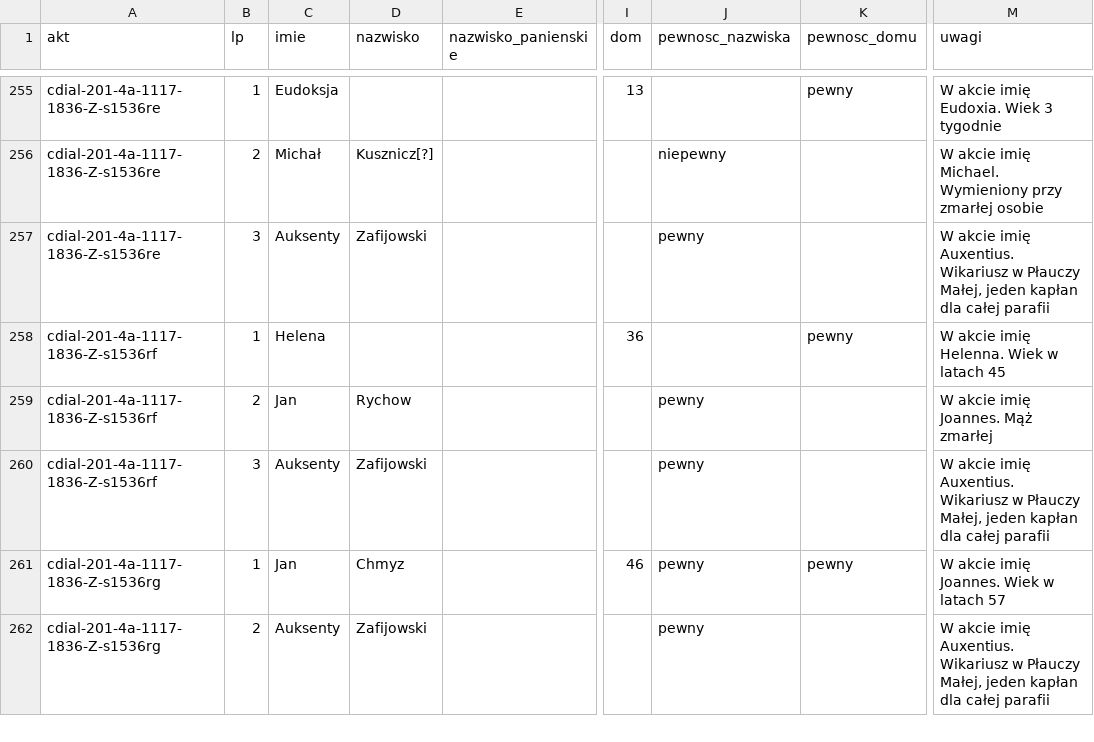
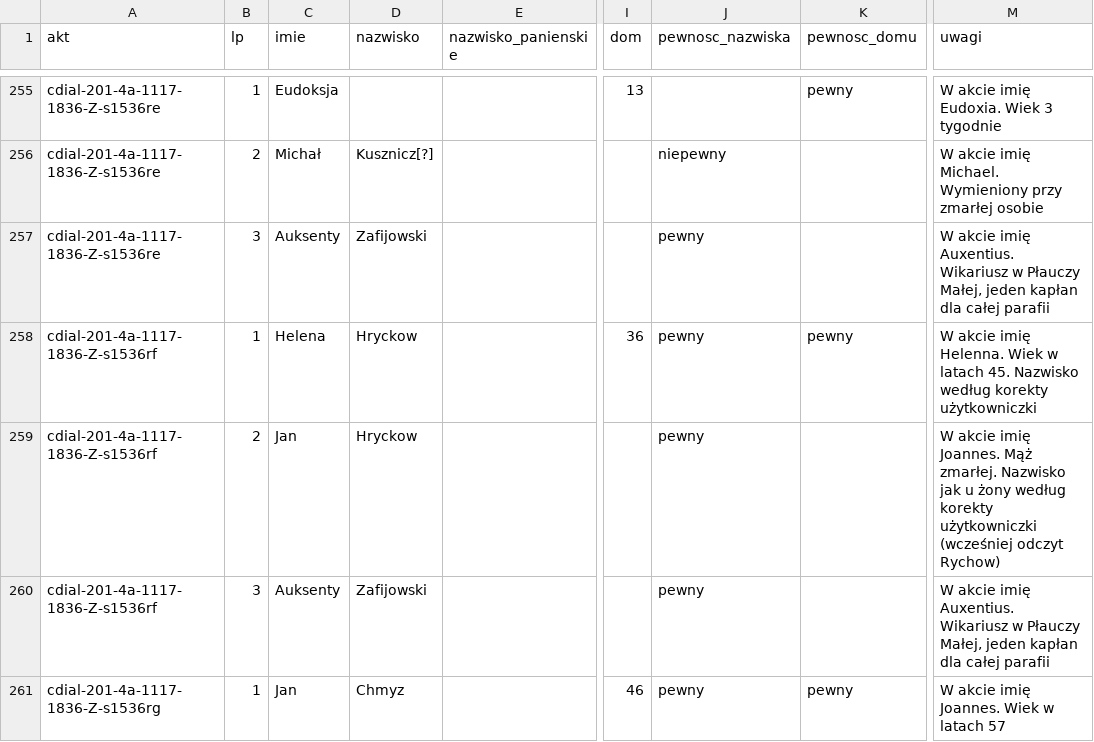
Before and after one commit to Machmi-pro/plaucza-i-okolice, a CSV file: data/grkat-1836/osoby.csv, drawn as a sheet; only a part is shown, gaps mark what is left out; the shorter side is filled out with more unchanged rows; the diff names each change by its address in the sheet, - before the commit and + after, or states it on an @@ line.

```diff
--- a/data/grkat-1836/osoby.csv
+++ b/data/grkat-1836/osoby.csv
-D258 (nazwisko): (empty)
+D258 (nazwisko): Hryckow
-J258 (pewnosc_nazwiska): (empty)
+J258 (pewnosc_nazwiska): pewny
-M258 (uwagi): …w latach 45
+M258 (uwagi): …w latach 45. Nazwisko według korekty użytkowniczki
-D259 (nazwisko): Rychow
+D259 (nazwisko): Hryckow
-M259 (uwagi): …Joannes. Mąż zmarłej
+M259 (uwagi): …Joannes. Mąż zmarłej. Nazwisko jak u żony według korekty użytkowniczki (wcześniej odczyt Rychow)
```
Also changed, not shown: 1 other file.
